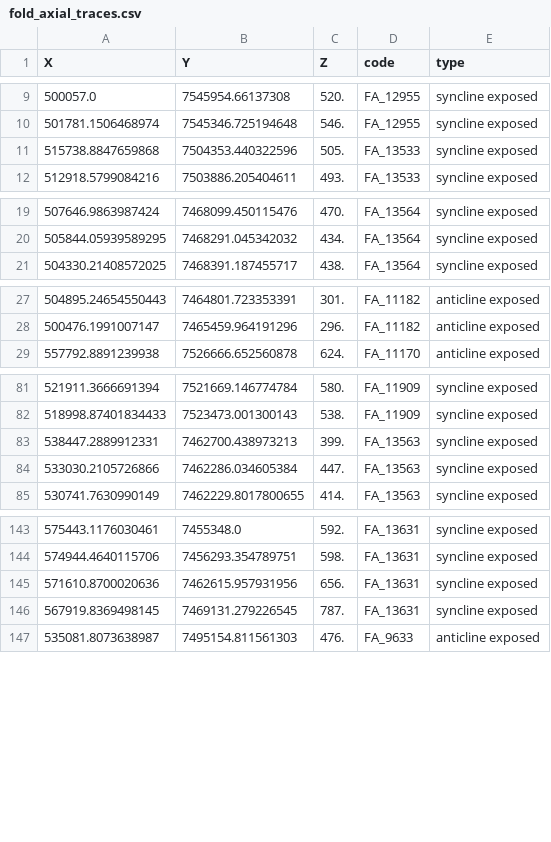
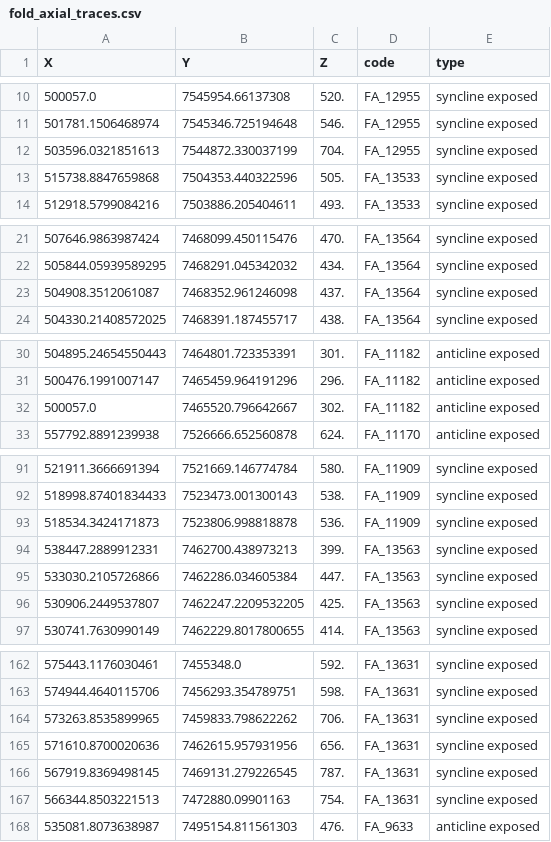
Before and after one commit to vogarko/map2loop, a CSV file: test_data3/output/fold_axial_traces.csv, drawn as a sheet; only a part is shown, gaps mark what is left out; the diff covers the shown part only; the diff names each change by its address in the sheet, - before the commit and + after, or states it on an @@ line.

```diff
--- a/test_data3/output/fold_axial_traces.csv
+++ b/test_data3/output/fold_axial_traces.csv
+row 12: 503596.0321851613 | 7544872.330037199 | 704. | FA_12955 | syncline exposed
+row 23: 504908.3512061087 | 7468352.961246098 | 437. | FA_13564 | syncline exposed
+row 32: 500057.0 | 7465520.796642667 | 302. | FA_11182 | anticline exposed
+row 93: 518534.3424171873 | 7523806.998818878 | 536. | FA_11909 | syncline exposed
+row 96: 530906.2449537807 | 7462247.2209532205 | 425. | FA_13563 | syncline exposed
+row 164: 573263.8535899965 | 7459833.798622262 | 706. | FA_13631 | syncline exposed
+row 167: 566344.8503221513 | 7472880.09901163 | 754. | FA_13631 | syncline exposed
```
Also changed, not shown: 18 added rows elsewhere in this file, test_data3/output/contacts_clean.csv, test_data3/output/faults.csv, 52 other files.
